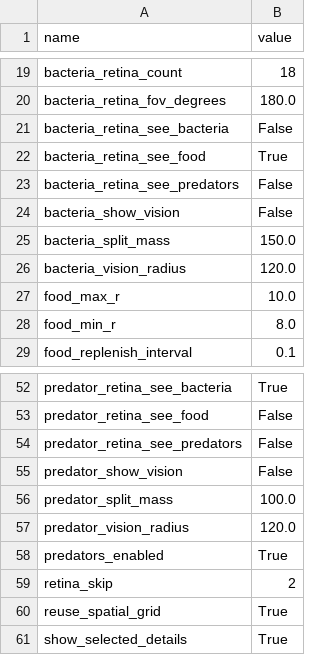
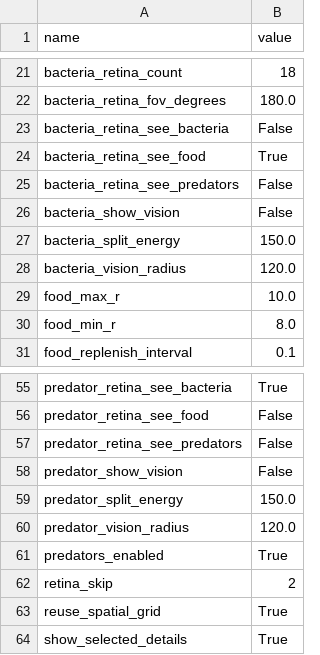
Before and after one commit to alexsandromfas/agentbiosim, a CSV file: sim/ui_params.csv, drawn as a sheet; only a part is shown, gaps mark what is left out; the diff covers the shown part only.

```diff
--- a/sim/ui_params.csv
+++ b/sim/ui_params.csv
@@ -24,3 +26,3 @@ bacteria_retina_see_predators,False
 bacteria_show_vision,False
-bacteria_split_mass,150.0
+bacteria_split_energy,150.0
 bacteria_vision_radius,120.0
@@ -55,3 +58,3 @@ predator_retina_see_predators,False
 predator_show_vision,False
-predator_split_mass,100.0
+predator_split_energy,150.0
 predator_vision_radius,120.0
```
Also changed, not shown: 3 added rows and 10 edited cells elsewhere in this file, 6 other files.
